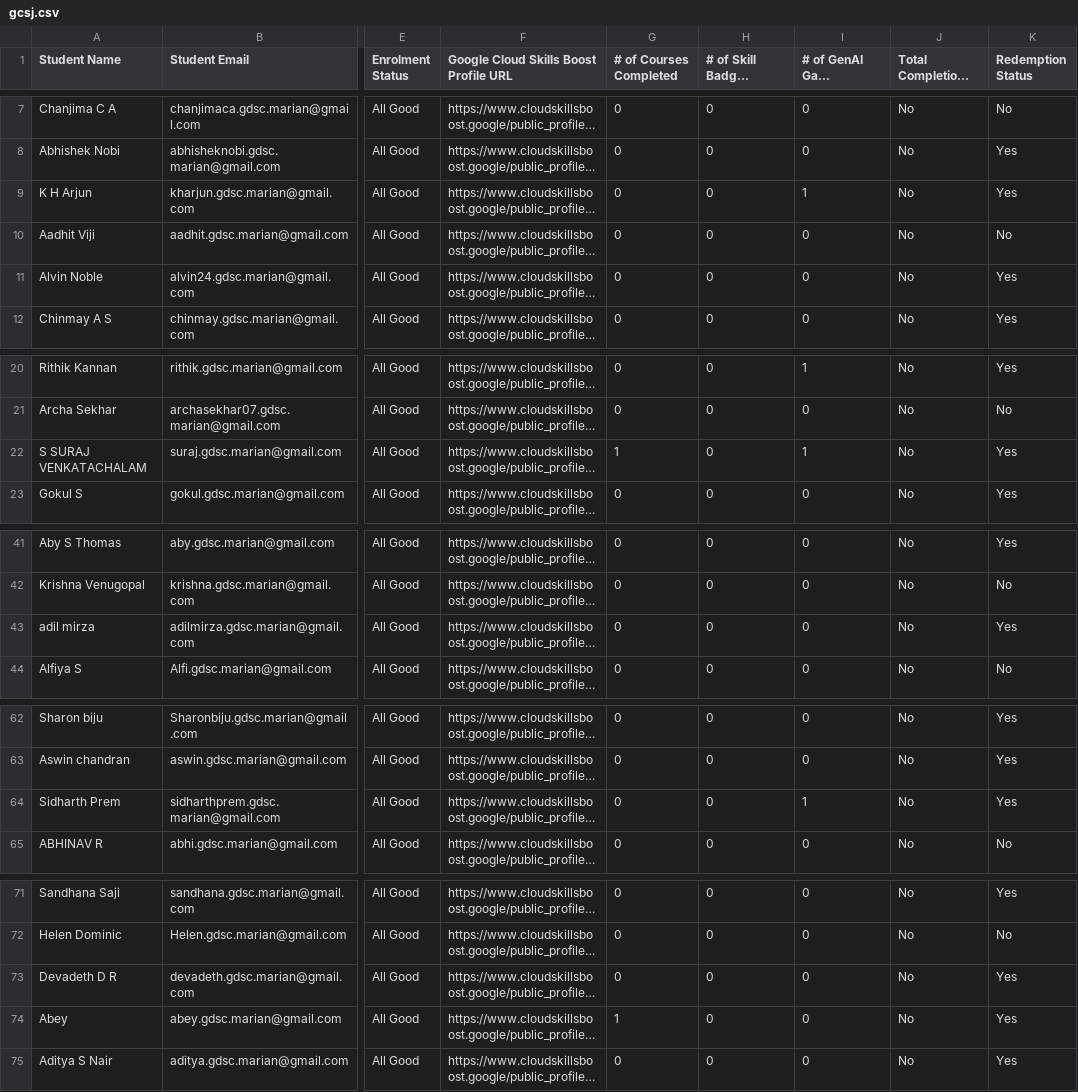
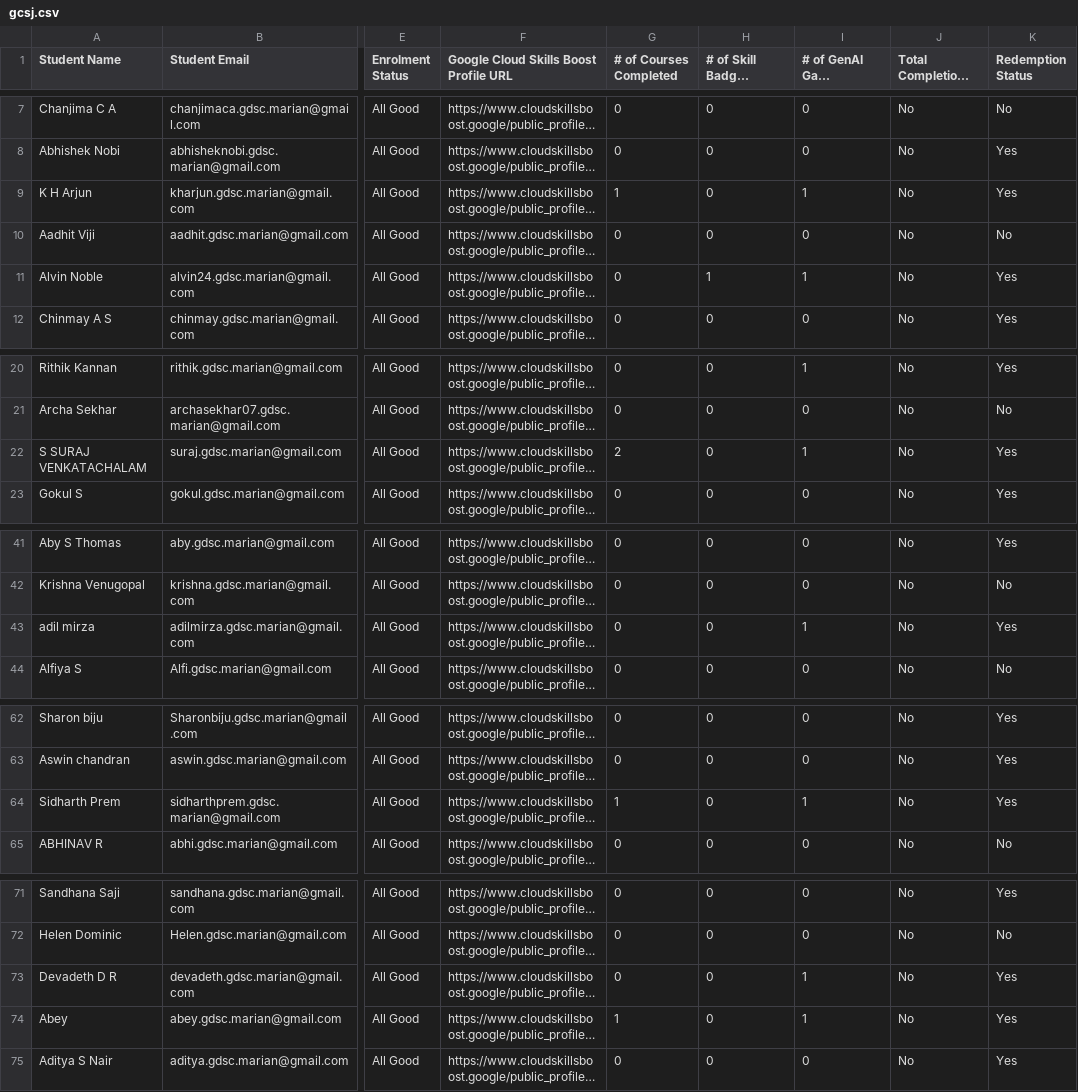
Before and after one commit to GDSC-MCE/GCSJLeaderboard, a CSV file: assets/csv/gcsj.csv, drawn as a sheet; only a part is shown, gaps mark what is left out; long unchanged cells end in …; the diff covers the shown part only; the diff names each change by its address in the sheet, - before the commit and + after, or states it on an @@ line.

Commit message:
updated csv

```diff
--- a/assets/csv/gcsj.csv
+++ b/assets/csv/gcsj.csv
-G9 (# of Courses Completed): 0
+G9 (# of Courses Completed): 1
-H11 (# of Skill Badges Completed): 0
+H11 (# of Skill Badges Completed): 1
-I11 (# of GenAI Game Completed): 0
+I11 (# of GenAI Game Completed): 1
-G22 (# of Courses Completed): 1
+G22 (# of Courses Completed): 2
-I43 (# of GenAI Game Completed): 0
+I43 (# of GenAI Game Completed): 1
-G64 (# of Courses Completed): 0
+G64 (# of Courses Completed): 1
-I73:I74 (# of GenAI Game Completed): 0
+I73:I74 (# of GenAI Game Completed): 1
```
Also changed, not shown: 2 edited cells elsewhere in this file.
